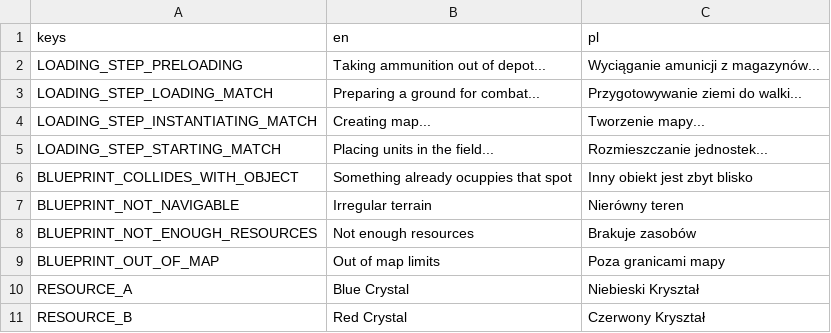
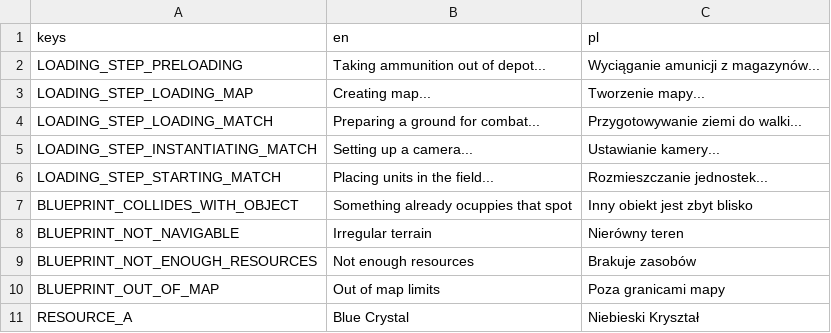
Before and after one commit to 0x0netech/godot-rts, a CSV file: assets/translations/match.csv, drawn as a sheet; only a part is shown; the shorter side is filled out with more unchanged rows.

```diff
--- a/assets/translations/match.csv
+++ b/assets/translations/match.csv
@@ -2,4 +2,5 @@ keys,en,pl
 LOADING_STEP_PRELOADING,Taking ammunition out of depot...,Wyciąganie amunicji z magazynów...
+LOADING_STEP_LOADING_MAP,Creating map...,Tworzenie mapy...
 LOADING_STEP_LOADING_MATCH,Preparing a ground for combat...,Przygotowywanie ziemi do walki...
-LOADING_STEP_INSTANTIATING_MATCH,Creating map...,Tworzenie mapy...
+LOADING_STEP_INSTANTIATING_MATCH,Setting up a camera...,Ustawianie kamery...
 LOADING_STEP_STARTING_MATCH,Placing units in the field...,Rozmieszczanie jednostek...
```
Also changed, not shown: 4 other files.
